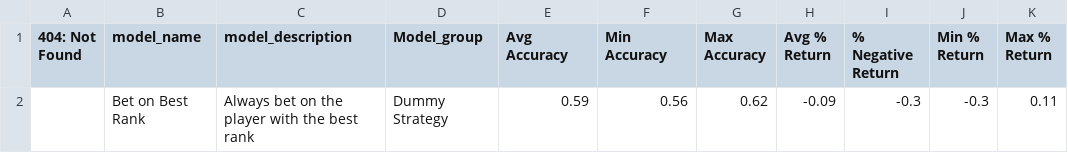
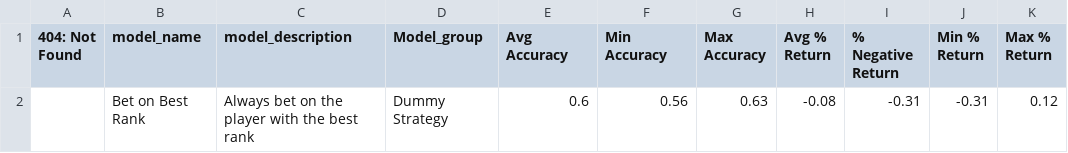
Before and after one commit to jeanbouteiller/tennis_prediction, a CSV file: reports/summary_model_performance_validation.csv, drawn as a sheet.

Commit message:
Update file

```diff
--- a/reports/summary_model_performance_validation.csv
+++ b/reports/summary_model_performance_validation.csv
@@ -1,2 +1,2 @@
 404: Not Found,model_name,model_description,Model_group,Avg Accuracy,Min Accuracy,Max Accuracy,Avg % Return,% Negative Return,Min % Return,Max % Return
-,Bet on Best Rank,Always bet on the player with the best rank,Dummy Strategy,0.59,0.56,0.62,-0.09,-0.3,-0.3,0.11
+,Bet on Best Rank,Always bet on the player with the best rank,Dummy Strategy,0.6,0.56,0.63,-0.08,-0.31,-0.31,0.12
```
